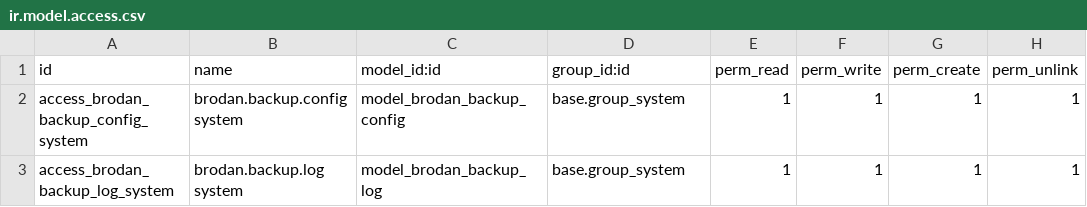
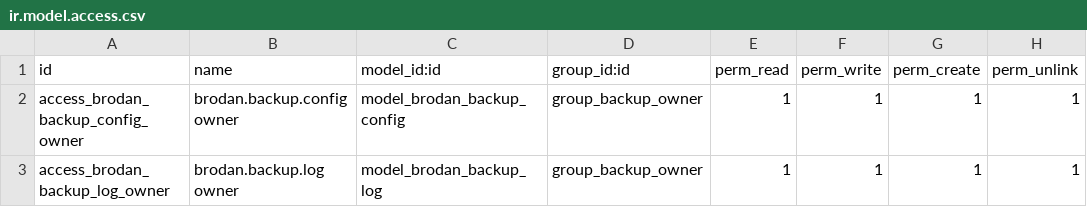
Before and after one commit to ZoooooL/kkkk999999999999, a CSV file: brodan_backup/security/ir.model.access.csv, drawn as a sheet.

```diff
--- a/brodan_backup/security/ir.model.access.csv
+++ b/brodan_backup/security/ir.model.access.csv
@@ -1,3 +1,3 @@
 id,name,model_id:id,group_id:id,perm_read,perm_write,perm_create,perm_unlink
-access_brodan_backup_config_system,brodan.backup.config system,model_brodan_backup_config,base.group_system,1,1,1,1
-access_brodan_backup_log_system,brodan.backup.log system,model_brodan_backup_log,base.group_system,1,1,1,1
+access_brodan_backup_config_owner,brodan.backup.config owner,model_brodan_backup_config,group_backup_owner,1,1,1,1
+access_brodan_backup_log_owner,brodan.backup.log owner,model_brodan_backup_log,group_backup_owner,1,1,1,1
```
Also changed, not shown: 7 other files.
